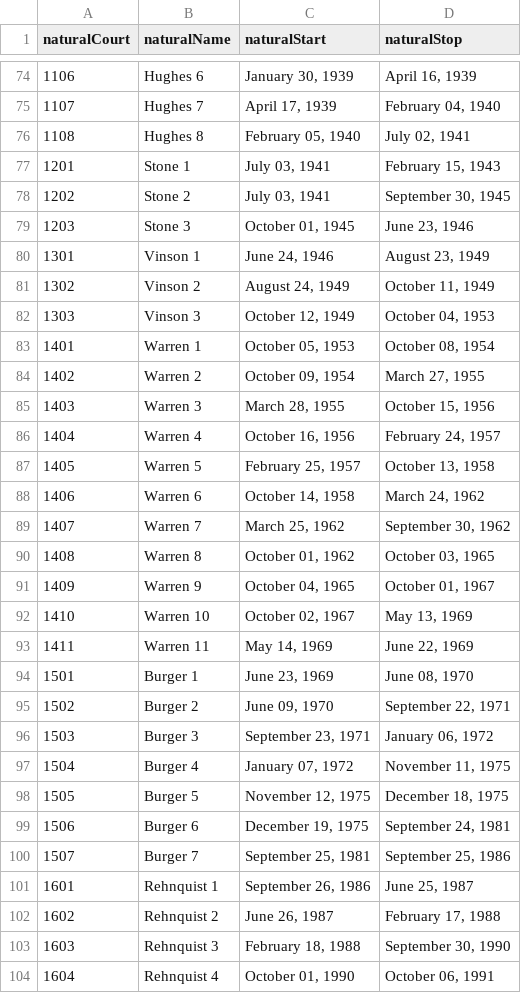
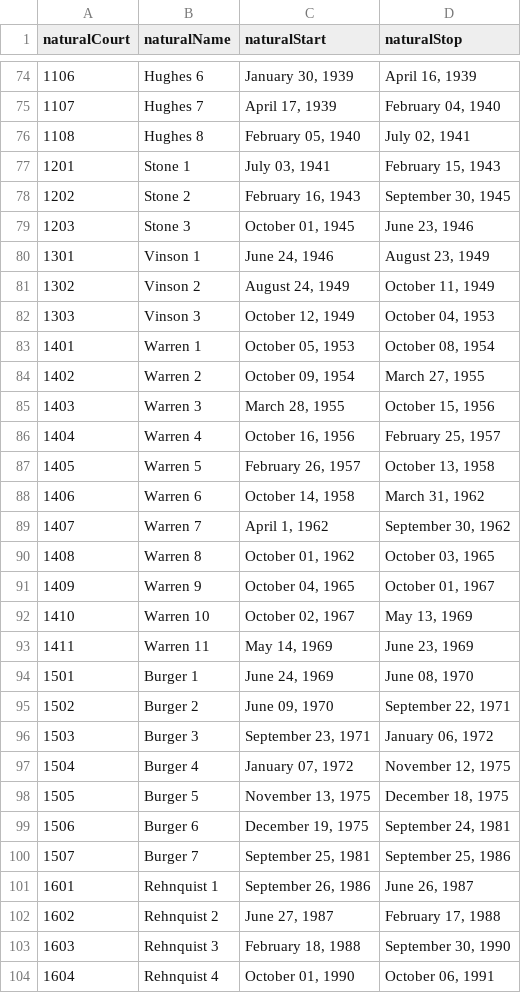
Before and after one commit to jeffpar/lonedissent, a CSV file: sources/scdb/naturalCourts.csv, drawn as a sheet; only a part is shown, gaps mark what is left out.

Commit message:
Assorted corrections to naturalCourt start/stop dates (still numerous inconsistencies in SCDB however; not sure how to address them all)

```diff
--- a/sources/scdb/naturalCourts.csv
+++ b/sources/scdb/naturalCourts.csv
@@ -77,3 +77,3 @@ naturalCourt,naturalName,naturalStart,naturalStop
 1201,"Stone 1","July 03, 1941","February 15, 1943"
-1202,"Stone 2","July 03, 1941","September 30, 1945"
+1202,"Stone 2","February 16, 1943","September 30, 1945"
 1203,"Stone 3","October 01, 1945","June 23, 1946"
@@ -85,6 +85,6 @@ naturalCourt,naturalName,naturalStart,naturalStop
 1403,"Warren 3","March 28, 1955","October 15, 1956"
-1404,"Warren 4","October 16, 1956","February 24, 1957"
-1405,"Warren 5","February 25, 1957","October 13, 1958"
-1406,"Warren 6","October 14, 1958","March 24, 1962"
-1407,"Warren 7","March 25, 1962","September 30, 1962"
+1404,"Warren 4","October 16, 1956","February 25, 1957"
+1405,"Warren 5","February 26, 1957","October 13, 1958"
+1406,"Warren 6","October 14, 1958","March 31, 1962"
+1407,"Warren 7","April 1, 1962","September 30, 1962"
 1408,"Warren 8","October 01, 1962","October 03, 1965"
@@ -92,12 +92,12 @@ naturalCourt,naturalName,naturalStart,naturalStop
 1410,"Warren 10","October 02, 1967","May 13, 1969"
-1411,"Warren 11","May 14, 1969","June 22, 1969"
-1501,"Burger 1","June 23, 1969","June 08, 1970"
+1411,"Warren 11","May 14, 1969","June 23, 1969"
+1501,"Burger 1","June 24, 1969","June 08, 1970"
 1502,"Burger 2","June 09, 1970","September 22, 1971"
 1503,"Burger 3","September 23, 1971","January 06, 1972"
-1504,"Burger 4","January 07, 1972","November 11, 1975"
-1505,"Burger 5","November 12, 1975","December 18, 1975"
+1504,"Burger 4","January 07, 1972","November 12, 1975"
+1505,"Burger 5","November 13, 1975","December 18, 1975"
 1506,"Burger 6","December 19, 1975","September 24, 1981"
 1507,"Burger 7","September 25, 1981","September 25, 1986"
-1601,"Rehnquist 1","September 26, 1986","June 25, 1987"
-1602,"Rehnquist 2","June 26, 1987","February 17, 1988"
+1601,"Rehnquist 1","September 26, 1986","June 26, 1987"
+1602,"Rehnquist 2","June 27, 1987","February 17, 1988"
 1603,"Rehnquist 3","February 18, 1988","September 30, 1990"
```
Also changed, not shown: 4 other files.
